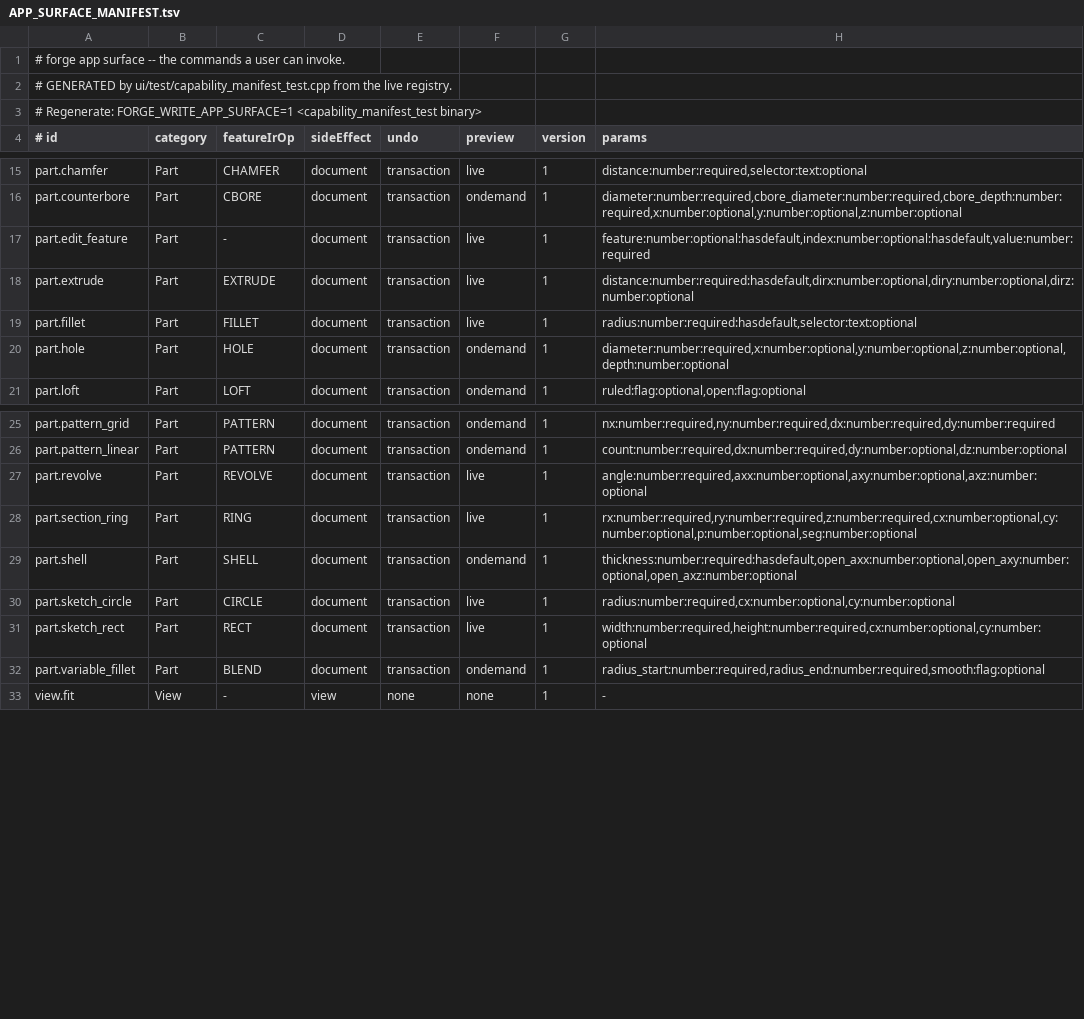
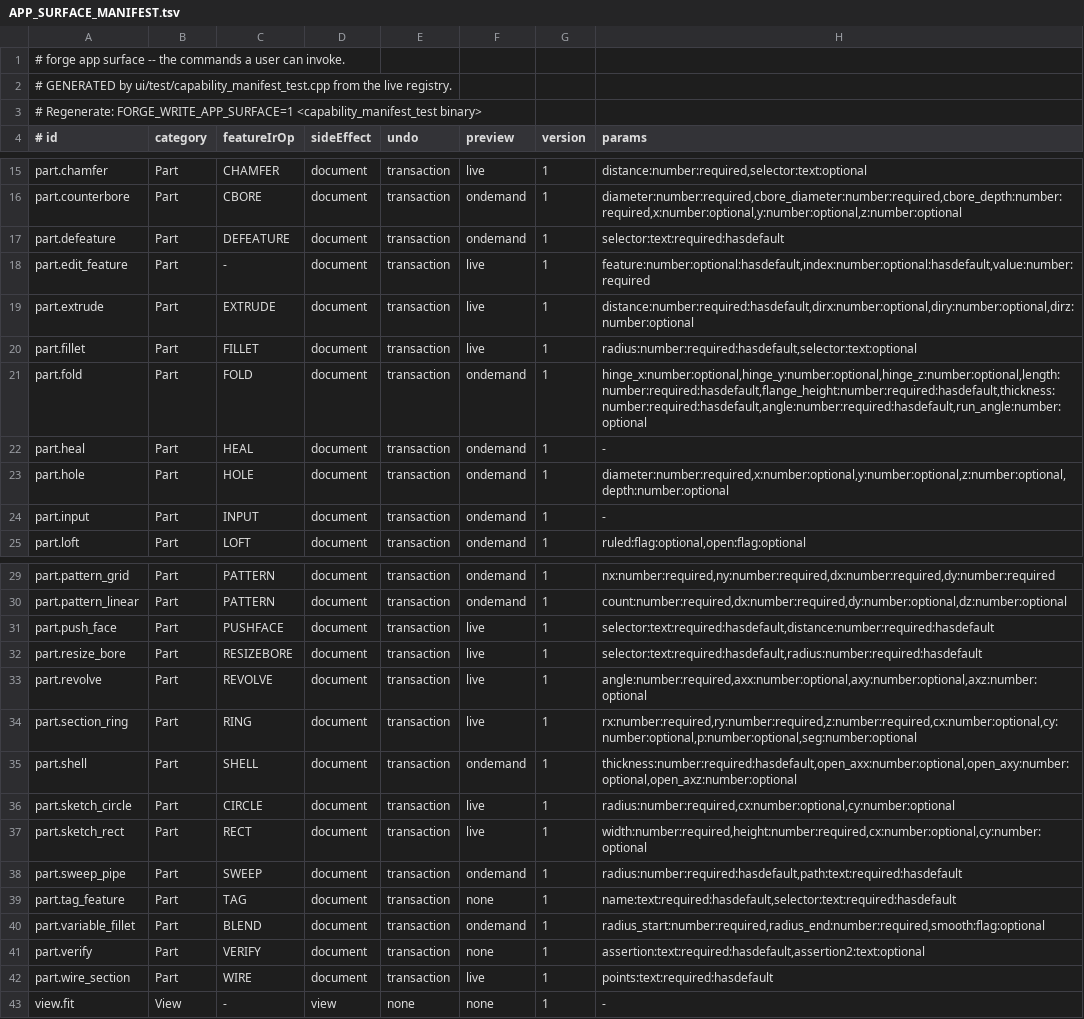
Before and after one commit to satvikOS/Forge, a TSV file: implementation/sacrosanct/APP_SURFACE_MANIFEST.tsv, drawn as a sheet; only a part is shown, gaps mark what is left out; the diff names each change by its address in the sheet, - before the commit and + after, or states it on an @@ line.

```diff
--- a/implementation/sacrosanct/APP_SURFACE_MANIFEST.tsv
+++ b/implementation/sacrosanct/APP_SURFACE_MANIFEST.tsv
+row 17: part.defeature | Part | DEFEATURE | document | transaction | ondemand | 1 | selector:text:required:hasdefault
+row 21: part.fold | Part | FOLD | document | transaction | ondemand | 1 | hinge_x:number:optional,hinge_y:number:optional,hinge_z:number:optional,length:number:required:hasdefault,flange_height:number:required:hasdefault,thickness:number:required:hasdefault,angle:number:required:hasdefault,run_angle:number:optional
+row 22: part.heal | Part | HEAL | document | transaction | ondemand | 1 | -
+row 24: part.input | Part | INPUT | document | transaction | ondemand | 1 | -
+row 31: part.push_face | Part | PUSHFACE | document | transaction | live | 1 | selector:text:required:hasdefault,distance:number:required:hasdefault
+row 32: part.resize_bore | Part | RESIZEBORE | document | transaction | live | 1 | selector:text:required:hasdefault,radius:number:required:hasdefault
+row 38: part.sweep_pipe | Part | SWEEP | document | transaction | ondemand | 1 | radius:number:required:hasdefault,path:text:required:hasdefault
+row 39: part.tag_feature | Part | TAG | document | transaction | none | 1 | name:text:required:hasdefault,selector:text:required:hasdefault
+row 41: part.verify | Part | VERIFY | document | transaction | none | 1 | assertion:text:required:hasdefault,assertion2:text:optional
+row 42: part.wire_section | Part | WIRE | document | transaction | live | 1 | points:text:required:hasdefault
```
Also changed, not shown: 12 other files.
